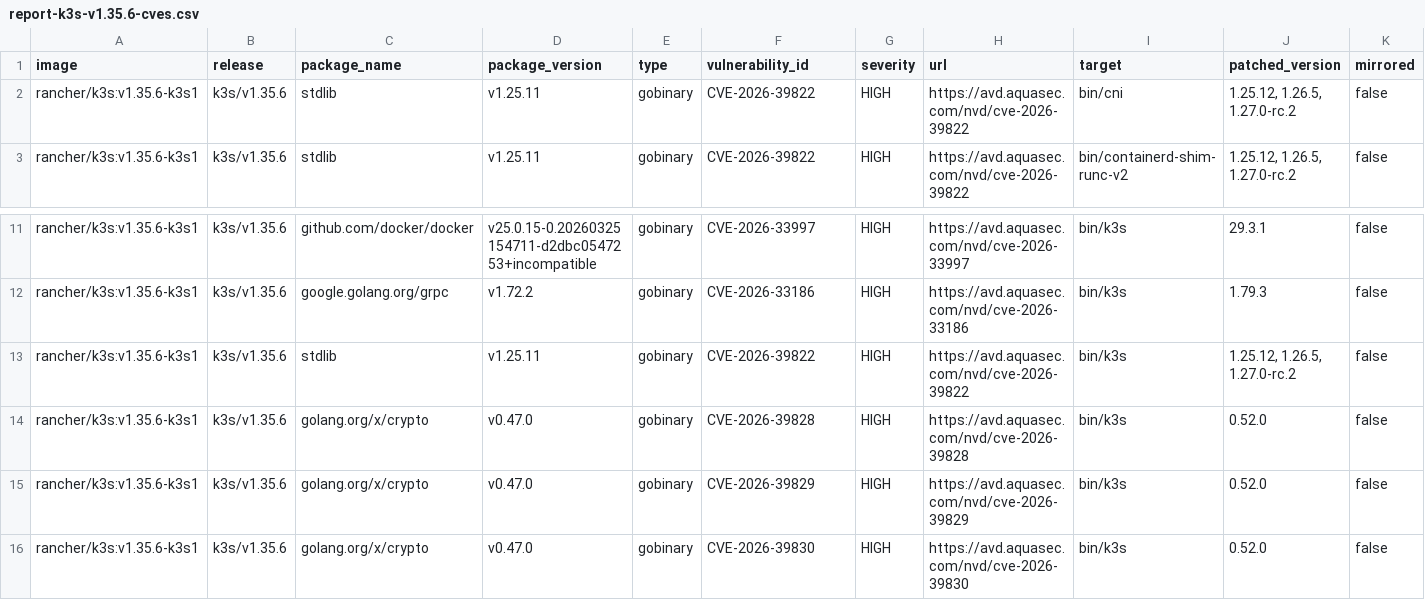
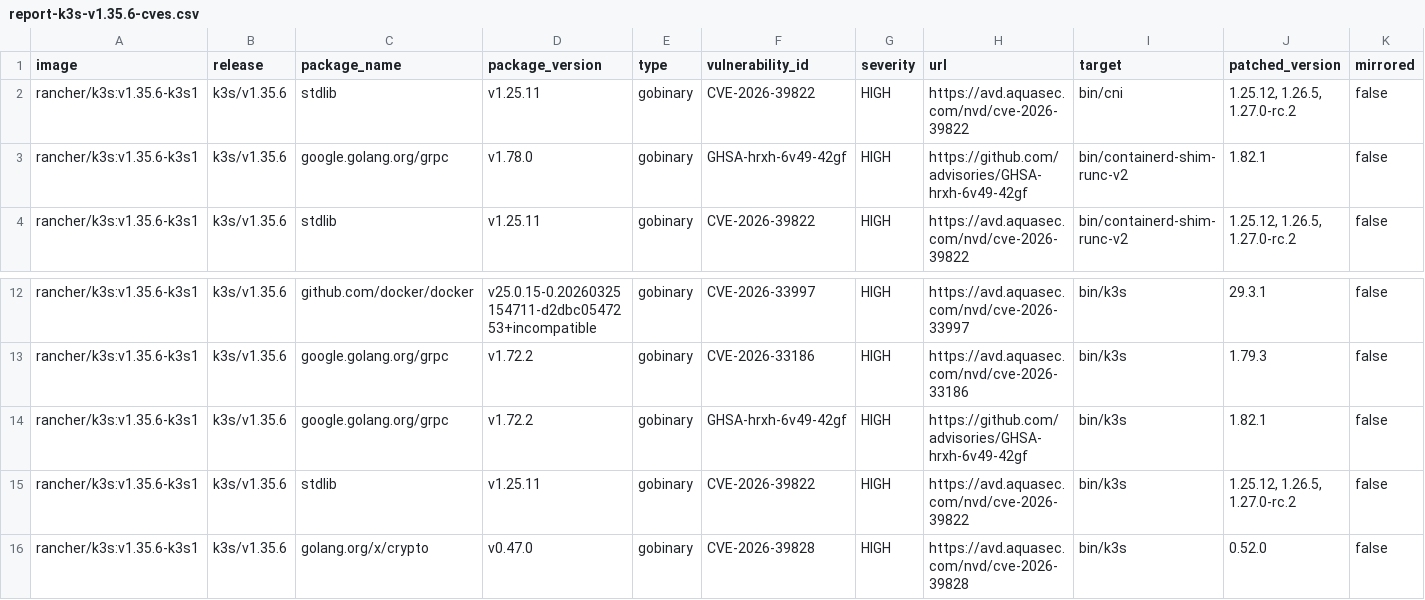
Before and after one commit to k3s-io/scans, a CSV file: docs/csv/report-k3s-v1.35.6-cves.csv, drawn as a sheet; only a part is shown, gaps mark what is left out; the shorter side is filled out with more unchanged rows; rows hold the shown columns only; the diff names each change by its address in the sheet, - before the commit and + after, or states it on an @@ line.

```diff
--- a/docs/csv/report-k3s-v1.35.6-cves.csv
+++ b/docs/csv/report-k3s-v1.35.6-cves.csv
+row 3: rancher/k3s:v1.35.6-k3s1 | k3s/v1.35.6 | google.golang.org/grpc | v1.78.0 | gobinary | GHSA-hrxh-6v49-42gf | HIGH | https://github.com/advisories/GHSA-hrxh-6v49-42gf | bin/containerd-shim-runc-v2 | 1.82.1 | false
+row 14: rancher/k3s:v1.35.6-k3s1 | k3s/v1.35.6 | google.golang.org/grpc | v1.72.2 | gobinary | GHSA-hrxh-6v49-42gf | HIGH | https://github.com/advisories/GHSA-hrxh-6v49-42gf | bin/k3s | 1.82.1 | false
```
Also changed, not shown: docs/csv/report-k3s-v1.33.13-cves.csv, docs/csv/report-k3s-v1.34.9-cves.csv, 9 other files.
